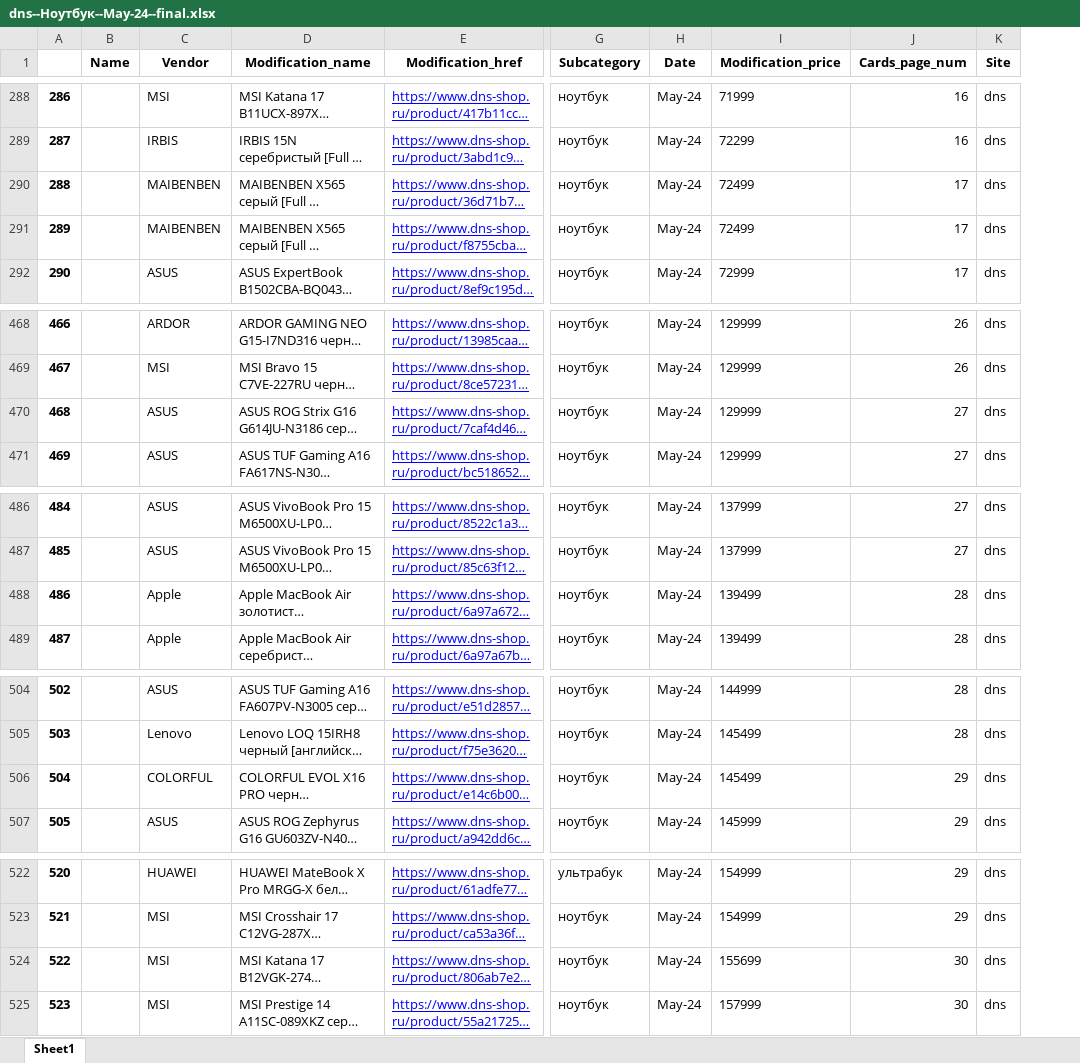
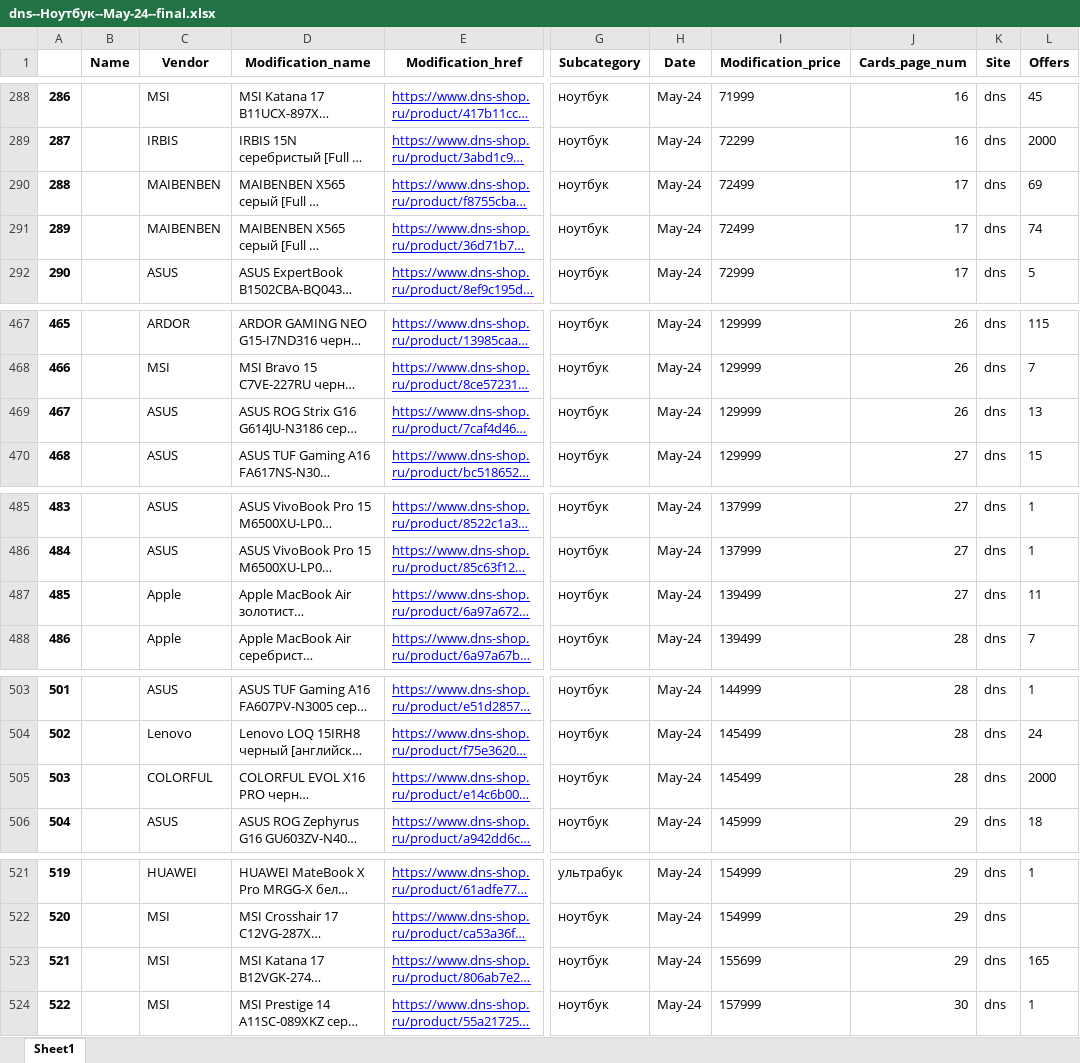
Before and after one commit to shulya403/Ya-parse, an Excel workbook: Prices/dns/dns--Ноутбук--May-24--final.xlsx, sheet Sheet1, drawn as a sheet; only a part is shown, gaps mark what is left out; long unchanged cells end in …; values as stored, in another font and other column widths than the file's, no borders; addresses are those after the commit; the diff covers the shown part only; the diff names each change by its address in the sheet, - before the commit and + after, or states it on an @@ line.

```diff
--- a/Prices/dns/dns--Ноутбук--May-24--final.xlsx (sheet Sheet1)
+++ b/Prices/dns/dns--Ноутбук--May-24--final.xlsx (sheet Sheet1)
+column L (Offers), rows 288-289: 45 | 2000; rows 291-292: 74 | 5; rows 467-470: 115 | 7 | 13 | 15; rows 485-488: 1 | 1 | 11 | 7; rows 503-506: 1 | 24 | 2000 | 18; rows 521-524: 1 |  | 165 | 1
@@ column A renumbered from row 170 down @@
@@ row 291 moved to row 290: 288 @@
-J469 (Cards_page_num): 27
+J469 (Cards_page_num): 26
-J487 (Cards_page_num): 28
+J487 (Cards_page_num): 27
-J505 (Cards_page_num): 29
+J505 (Cards_page_num): 28
-J523 (Cards_page_num): 30
+J523 (Cards_page_num): 29
```
Also changed, not shown: 1 removed row, 4 moved rows and 8 edited cells elsewhere in this sheet, Prices/dns/dns--Монитор--May-24--final.xlsx, 3 other files.
